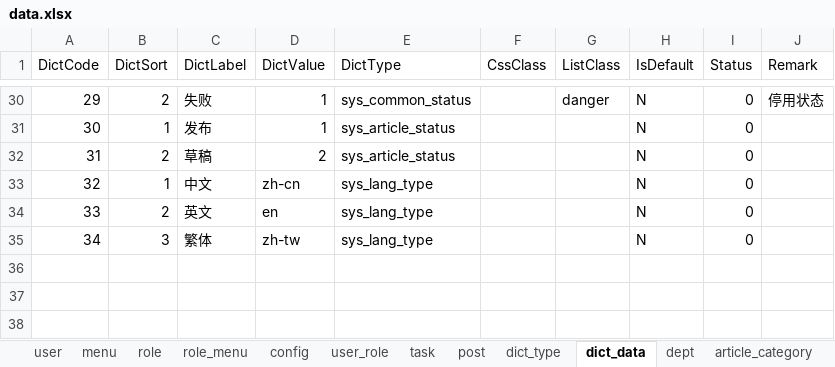
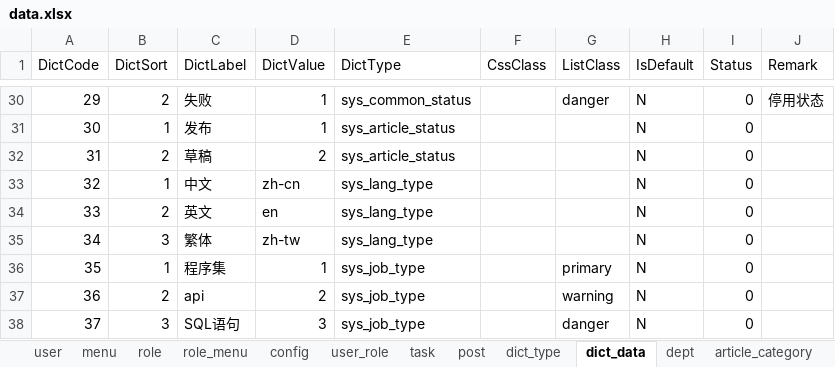
Before and after one commit to izhaorui/Zr.Admin.NET, an Excel workbook: ZR.Admin.WebApi/wwwroot/data.xlsx, sheet dict_data, drawn as a sheet; only a part is shown, gaps mark what is left out; values as stored, in another font and other column widths than the file's, no borders; the diff names each change by its address in the sheet, - before the commit and + after, or states it on an @@ line.

Commit message:
:sparkles: 种子数据字典管理新增任务类型

```diff
--- a/ZR.Admin.WebApi/wwwroot/data.xlsx (sheet dict_data)
+++ b/ZR.Admin.WebApi/wwwroot/data.xlsx (sheet dict_data)
+row 36: 35 | 1 | 程序集 | 1 | sys_job_type |  | primary | N | 0
+row 37: 36 | 2 | api | 2 | sys_job_type |  | warning | N | 0
+row 38: 37 | 3 | SQL语句 | 3 | sys_job_type |  | danger | N | 0
```
Also changed, not shown: sheet dict_type.
